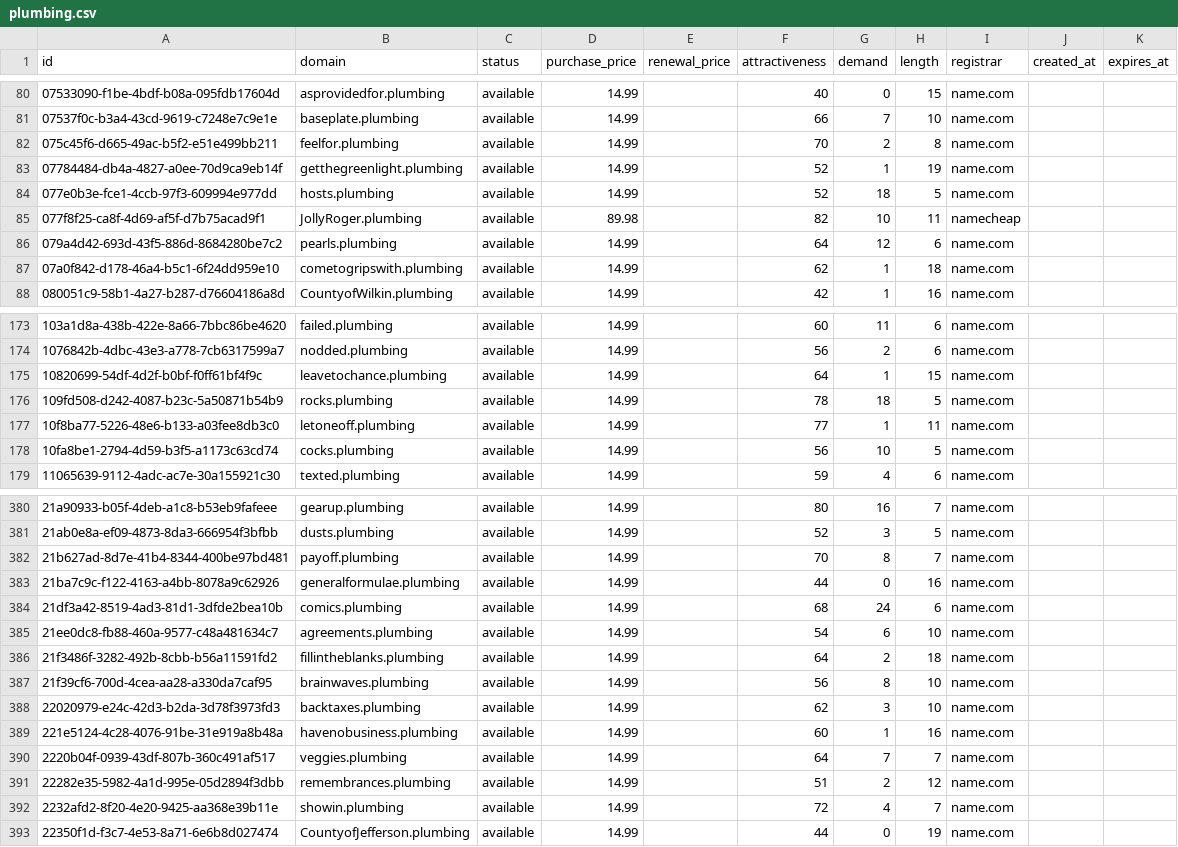
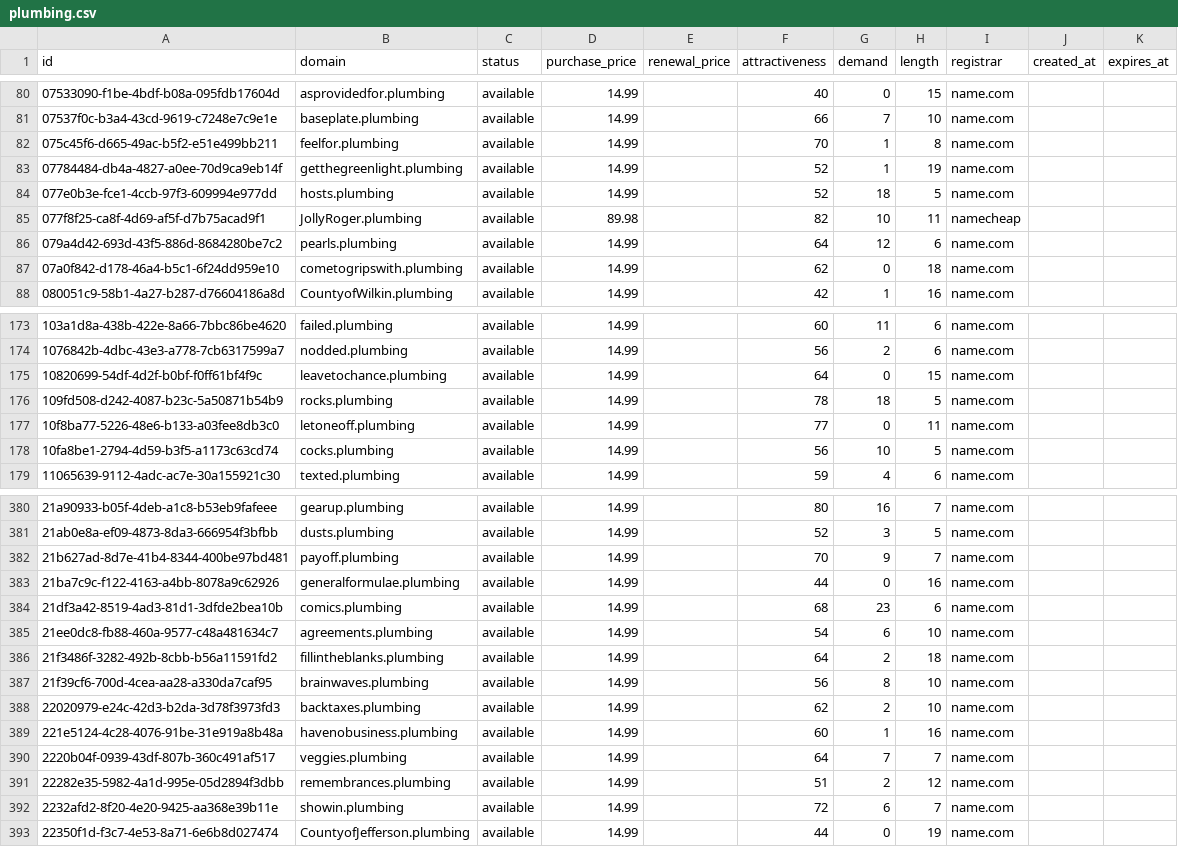
Before and after one commit to UniqueDomains/plumbing-oneword-domains, a CSV file: plumbing.csv, drawn as a sheet; only a part is shown, gaps mark what is left out; the diff covers the shown part only.

Commit message:
Domains update

```diff
--- a/plumbing.csv
+++ b/plumbing.csv
@@ -81,3 +81,3 @@ id,domain,status,purchase_price,renewal_price,attractiveness,demand,length,regis
 07537f0c-b3a4-43cd-9619-c7248e7c9e1e,baseplate.plumbing,available,14.99,,66,7,10,name.com,,
-075c45f6-d665-49ac-b5f2-e51e499bb211,feelfor.plumbing,available,14.99,,70,2,8,name.com,,
+075c45f6-d665-49ac-b5f2-e51e499bb211,feelfor.plumbing,available,14.99,,70,1,8,name.com,,
 07784484-db4a-4827-a0ee-70d9ca9eb14f,getthegreenlight.plumbing,available,14.99,,52,1,19,name.com,,
@@ -86,3 +86,3 @@ id,domain,status,purchase_price,renewal_price,attractiveness,demand,length,regis
 079a4d42-693d-43f5-886d-8684280be7c2,pearls.plumbing,available,14.99,,64,12,6,name.com,,
-07a0f842-d178-46a4-b5c1-6f24dd959e10,cometogripswith.plumbing,available,14.99,,62,1,18,name.com,,
+07a0f842-d178-46a4-b5c1-6f24dd959e10,cometogripswith.plumbing,available,14.99,,62,0,18,name.com,,
 080051c9-58b1-4a27-b287-d76604186a8d,CountyofWilkin.plumbing,available,14.99,,42,1,16,name.com,,
@@ -174,5 +174,5 @@ id,domain,status,purchase_price,renewal_price,attractiveness,demand,length,regis
 1076842b-4dbc-43e3-a778-7cb6317599a7,nodded.plumbing,available,14.99,,56,2,6,name.com,,
-10820699-54df-4d2f-b0bf-f0ff61bf4f9c,leavetochance.plumbing,available,14.99,,64,1,15,name.com,,
+10820699-54df-4d2f-b0bf-f0ff61bf4f9c,leavetochance.plumbing,available,14.99,,64,0,15,name.com,,
 109fd508-d242-4087-b23c-5a50871b54b9,rocks.plumbing,available,14.99,,78,18,5,name.com,,
-10f8ba77-5226-48e6-b133-a03fee8db3c0,letoneoff.plumbing,available,14.99,,77,1,11,name.com,,
+10f8ba77-5226-48e6-b133-a03fee8db3c0,letoneoff.plumbing,available,14.99,,77,0,11,name.com,,
 10fa8be1-2794-4d59-b3f5-a1173c63cd74,cocks.plumbing,available,14.99,,56,10,5,name.com,,
@@ -381,5 +381,5 @@ id,domain,status,purchase_price,renewal_price,attractiveness,demand,length,regis
 21ab0e8a-ef09-4873-8da3-666954f3bfbb,dusts.plumbing,available,14.99,,52,3,5,name.com,,
-21b627ad-8d7e-41b4-8344-400be97bd481,payoff.plumbing,available,14.99,,70,8,7,name.com,,
+21b627ad-8d7e-41b4-8344-400be97bd481,payoff.plumbing,available,14.99,,70,9,7,name.com,,
 21ba7c9c-f122-4163-a4bb-8078a9c62926,generalformulae.plumbing,available,14.99,,44,0,16,name.com,,
-21df3a42-8519-4ad3-81d1-3dfde2bea10b,comics.plumbing,available,14.99,,68,24,6,name.com,,
+21df3a42-8519-4ad3-81d1-3dfde2bea10b,comics.plumbing,available,14.99,,68,23,6,name.com,,
 21ee0dc8-fb88-460a-9577-c48a481634c7,agreements.plumbing,available,14.99,,54,6,10,name.com,,
@@ -387,3 +387,3 @@ id,domain,status,purchase_price,renewal_price,attractiveness,demand,length,regis
 21f39cf6-700d-4cea-aa28-a330da7caf95,brainwaves.plumbing,available,14.99,,56,8,10,name.com,,
-22020979-e24c-42d3-b2da-3d78f3973fd3,backtaxes.plumbing,available,14.99,,62,3,10,name.com,,
+22020979-e24c-42d3-b2da-3d78f3973fd3,backtaxes.plumbing,available,14.99,,62,2,10,name.com,,
 221e5124-4c28-4076-91be-31e919a8b48a,havenobusiness.plumbing,available,14.99,,60,1,16,name.com,,
@@ -391,3 +391,3 @@ id,domain,status,purchase_price,renewal_price,attractiveness,demand,length,regis
 22282e35-5982-4a1d-995e-05d2894f3dbb,remembrances.plumbing,available,14.99,,51,2,12,name.com,,
-2232afd2-8f20-4e20-9425-aa368e39b11e,showin.plumbing,available,14.99,,72,4,7,name.com,,
+2232afd2-8f20-4e20-9425-aa368e39b11e,showin.plumbing,available,14.99,,72,6,7,name.com,,
 22350f1d-f3c7-4e53-8a71-6e6b8d027474,CountyofJefferson.plumbing,available,14.99,,44,0,19,name.com,,
```
Also changed, not shown: 50 edited cells elsewhere in this file, 4 other files.
